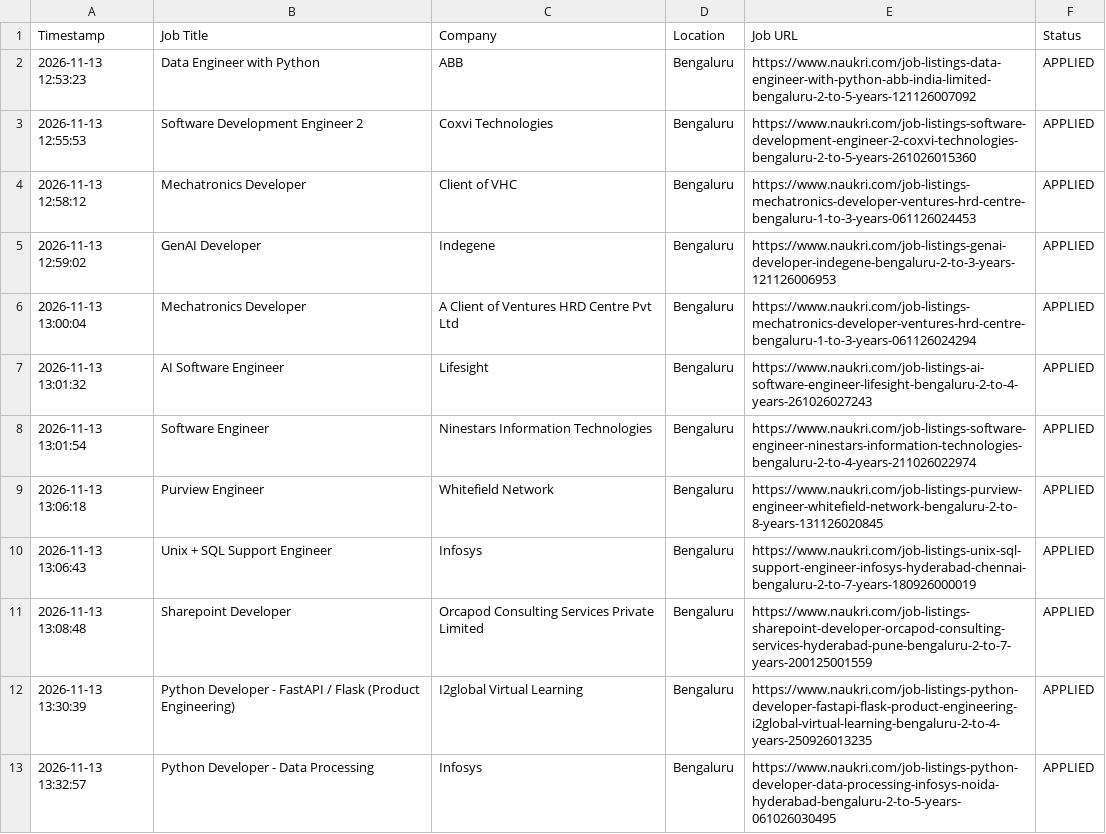
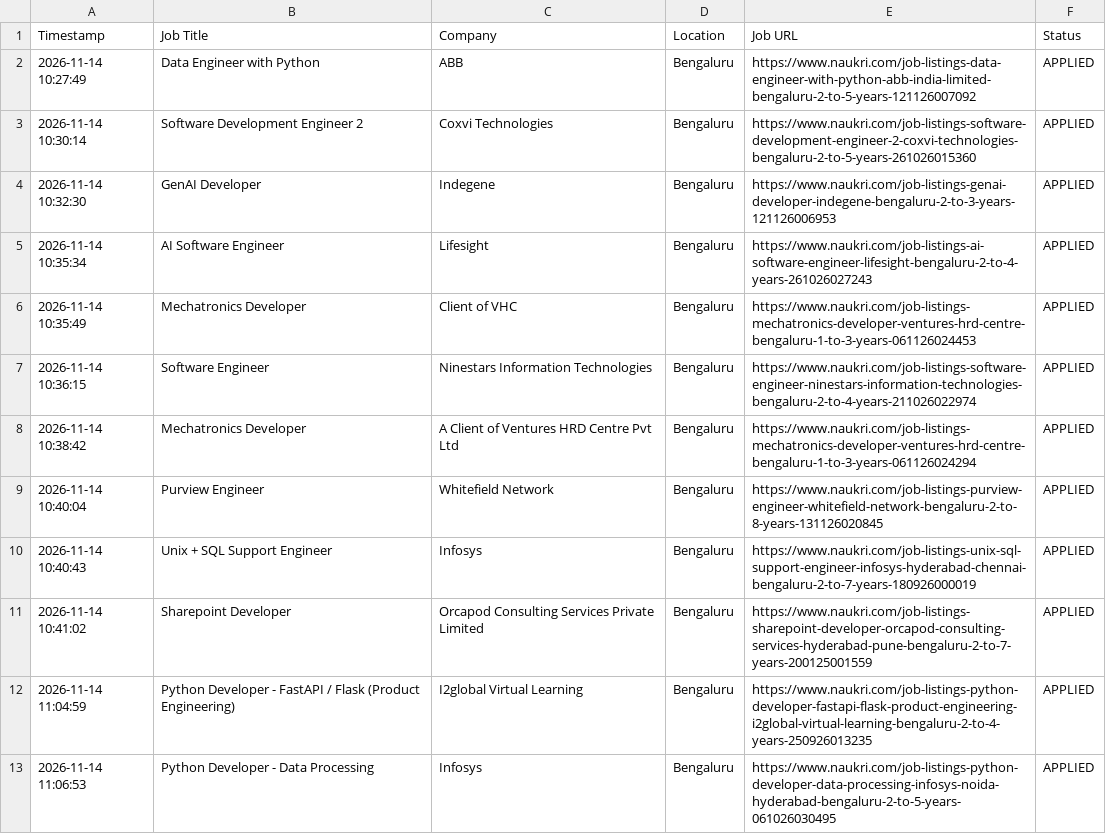
Before and after one commit to gokulKrishna15/job, a CSV file: logs/application_history.csv, drawn as a sheet; only a part is shown; the diff covers the shown part only.

```diff
--- a/logs/application_history.csv
+++ b/logs/application_history.csv
@@ -1,13 +1,13 @@
 Timestamp,Job Title,Company,Location,Job URL,Status
-2026-11-13 12:53:23,Data Engineer with Python,ABB,Bengaluru,https://www.naukri.com/job-listings-data-engineer-with-python-abb-india-limited-bengaluru-2-to-5-years-121126007092,APPLIED
-2026-11-13 12:55:53,Software Development Engineer 2,Coxvi Technologies,Bengaluru,https://www.naukri.com/job-listings-software-development-engineer-2-coxvi-technologies-bengaluru-2-to-5-years-261026015360,APPLIED
-2026-11-13 12:58:12,Mechatronics Developer,Client of VHC,Bengaluru,https://www.naukri.com/job-listings-mechatronics-developer-ventures-hrd-centre-bengaluru-1-to-3-years-061126024453,APPLIED
-2026-11-13 12:59:02,GenAI Developer,Indegene,Bengaluru,https://www.naukri.com/job-listings-genai-developer-indegene-bengaluru-2-to-3-years-121126006953,APPLIED
-2026-11-13 13:00:04,Mechatronics Developer,A Client of Ventures HRD Centre Pvt Ltd,Bengaluru,https://www.naukri.com/job-listings-mechatronics-developer-ventures-hrd-centre-bengaluru-1-to-3-years-061126024294,APPLIED
-2026-11-13 13:01:32,AI Software Engineer,Lifesight,Bengaluru,https://www.naukri.com/job-listings-ai-software-engineer-lifesight-bengaluru-2-to-4-years-261026027243,APPLIED
-2026-11-13 13:01:54,Software Engineer,Ninestars Information Technologies,Bengaluru,https://www.naukri.com/job-listings-software-engineer-ninestars-information-technologies-bengaluru-2-to-4-years-211026022974,APPLIED
-2026-11-13 13:06:18,Purview Engineer,Whitefield Network,Bengaluru,https://www.naukri.com/job-listings-purview-engineer-whitefield-network-bengaluru-2-to-8-years-131126020845,APPLIED
-2026-11-13 13:06:43,Unix + SQL Support Engineer,Infosys,Bengaluru,https://www.naukri.com/job-listings-unix-sql-support-engineer-infosys-hyderabad-chennai-bengaluru-2-to-7-years-180926000019,APPLIED
-2026-11-13 13:08:48,Sharepoint Developer,Orcapod Consulting Services Private Limited,Bengaluru,https://www.naukri.com/job-listings-sharepoint-developer-orcapod-consulting-services-hyderabad-pune-bengaluru-2-to-7-years-200125001559,APPLIED
-2026-11-13 13:30:39,Python Developer - FastAPI / Flask (Product Engineering),I2global Virtual Learning,Bengaluru,https://www.naukri.com/job-listings-python-developer-fastapi-flask-product-engineering-i2global-virtual-learning-bengaluru-2-to-4-years-250926013235,APPLIED
-2026-11-13 13:32:57,Python Developer - Data Processing,Infosys,Bengaluru,https://www.naukri.com/job-listings-python-developer-data-processing-infosys-noida-hyderabad-bengaluru-2-to-5-years-061026030495,APPLIED
+2026-11-14 10:27:49,Data Engineer with Python,ABB,Bengaluru,https://www.naukri.com/job-listings-data-engineer-with-python-abb-india-limited-bengaluru-2-to-5-years-121126007092,APPLIED
+2026-11-14 10:30:14,Software Development Engineer 2,Coxvi Technologies,Bengaluru,https://www.naukri.com/job-listings-software-development-engineer-2-coxvi-technologies-bengaluru-2-to-5-years-261026015360,APPLIED
+2026-11-14 10:32:30,GenAI Developer,Indegene,Bengaluru,https://www.naukri.com/job-listings-genai-developer-indegene-bengaluru-2-to-3-years-121126006953,APPLIED
+2026-11-14 10:35:34,AI Software Engineer,Lifesight,Bengaluru,https://www.naukri.com/job-listings-ai-software-engineer-lifesight-bengaluru-2-to-4-years-261026027243,APPLIED
+2026-11-14 10:35:49,Mechatronics Developer,Client of VHC,Bengaluru,https://www.naukri.com/job-listings-mechatronics-developer-ventures-hrd-centre-bengaluru-1-to-3-years-061126024453,APPLIED
+2026-11-14 10:36:15,Software Engineer,Ninestars Information Technologies,Bengaluru,https://www.naukri.com/job-listings-software-engineer-ninestars-information-technologies-bengaluru-2-to-4-years-211026022974,APPLIED
+2026-11-14 10:38:42,Mechatronics Developer,A Client of Ventures HRD Centre Pvt Ltd,Bengaluru,https://www.naukri.com/job-listings-mechatronics-developer-ventures-hrd-centre-bengaluru-1-to-3-years-061126024294,APPLIED
+2026-11-14 10:40:04,Purview Engineer,Whitefield Network,Bengaluru,https://www.naukri.com/job-listings-purview-engineer-whitefield-network-bengaluru-2-to-8-years-131126020845,APPLIED
+2026-11-14 10:40:43,Unix + SQL Support Engineer,Infosys,Bengaluru,https://www.naukri.com/job-listings-unix-sql-support-engineer-infosys-hyderabad-chennai-bengaluru-2-to-7-years-180926000019,APPLIED
+2026-11-14 10:41:02,Sharepoint Developer,Orcapod Consulting Services Private Limited,Bengaluru,https://www.naukri.com/job-listings-sharepoint-developer-orcapod-consulting-services-hyderabad-pune-bengaluru-2-to-7-years-200125001559,APPLIED
+2026-11-14 11:04:59,Python Developer - FastAPI / Flask (Product Engineering),I2global Virtual Learning,Bengaluru,https://www.naukri.com/job-listings-python-developer-fastapi-flask-product-engineering-i2global-virtual-learning-bengaluru-2-to-4-years-250926013235,APPLIED
+2026-11-14 11:06:53,Python Developer - Data Processing,Infosys,Bengaluru,https://www.naukri.com/job-listings-python-developer-data-processing-infosys-noida-hyderabad-bengaluru-2-to-5-years-061026030495,APPLIED
```
Also changed, not shown: 6 added rows, 6 removed rows and 42 edited cells elsewhere in this file, logs/skipped_jobs.csv, 7 other files.
